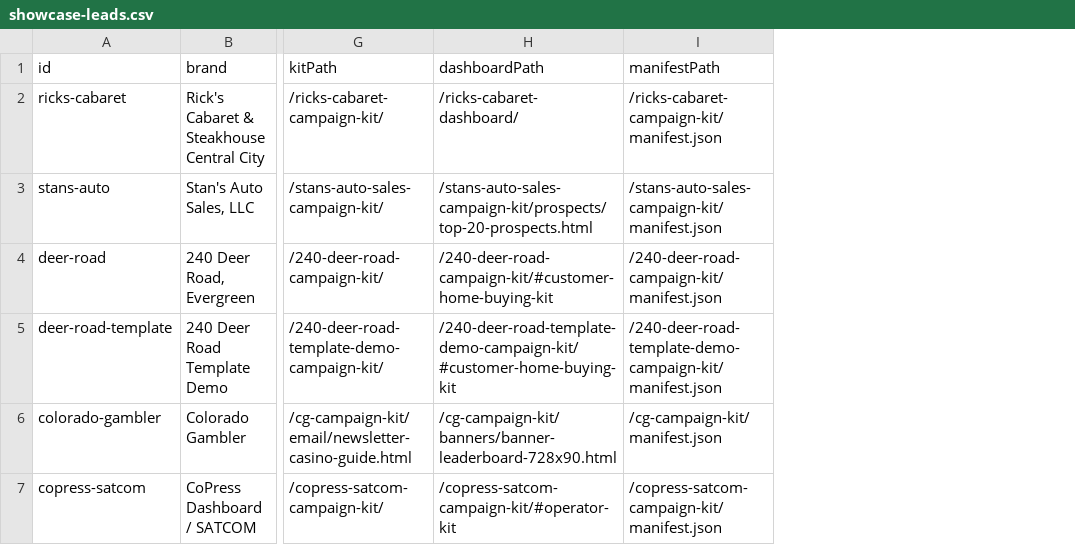
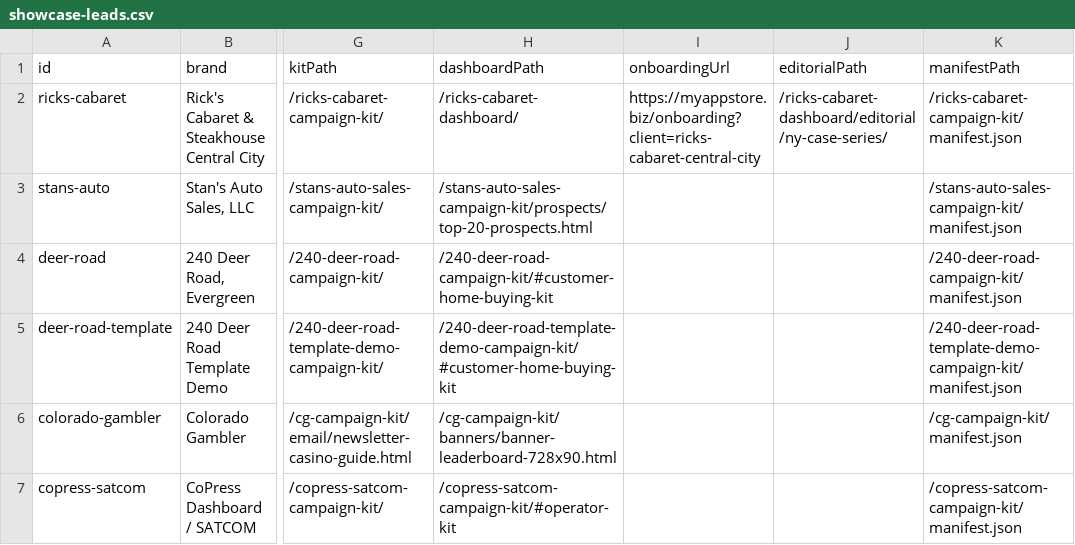
Before and after one commit to idigitalpro1/copress-dashboard, a CSV file: showcase-prospects/showcase-leads.csv, drawn as a sheet; only a part is shown, gaps mark what is left out; the diff names each change by its address in the sheet, - before the commit and + after, or states it on an @@ line.

Commit message:
fix(satcom): make showcase prospects drive ricks flow

```diff
--- a/showcase-prospects/showcase-leads.csv
+++ b/showcase-prospects/showcase-leads.csv
+column I (onboardingUrl), row 2: https://myappstore.biz/onboarding?client=ricks-cabaret-central-city
+column J (editorialPath), row 2: /ricks-cabaret-dashboard/editorial/ny-case-series/
```
Also changed, not shown: 2 other files.
